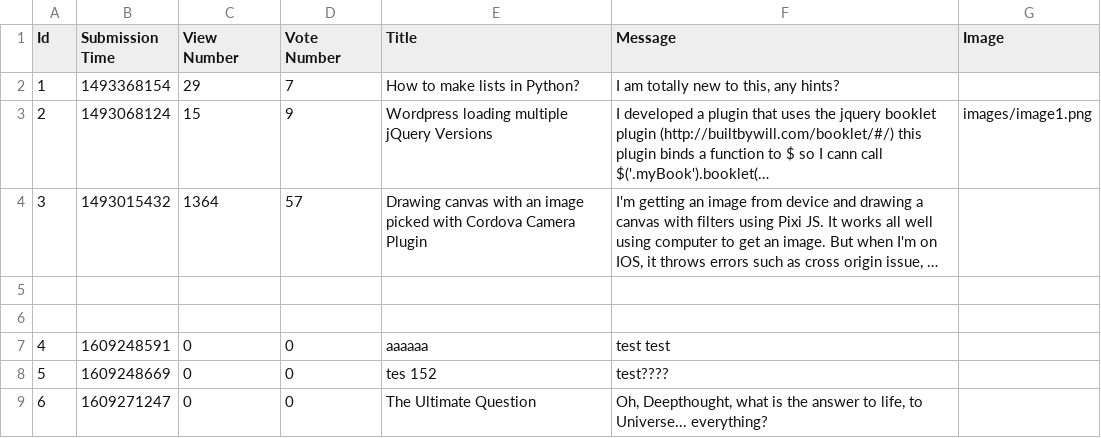
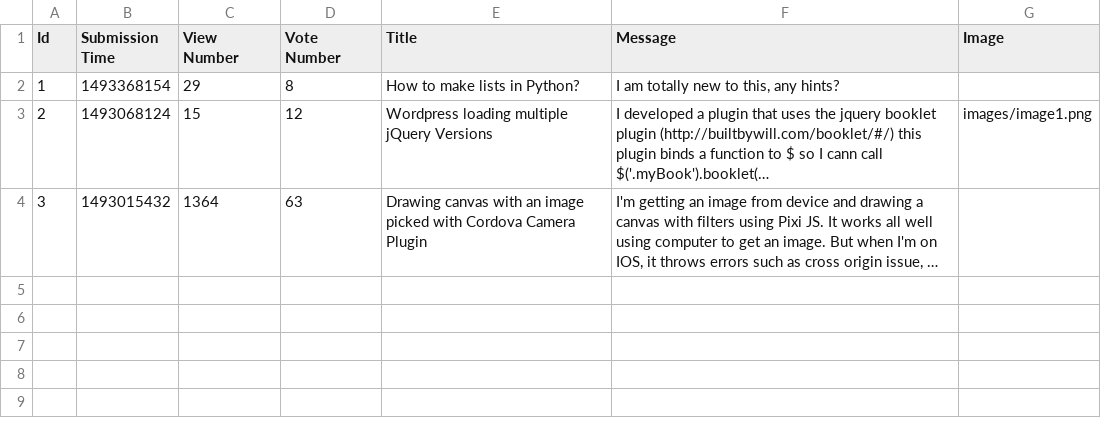
Before and after one commit to prooffek/ask-mate, a CSV file: sample_data/question.csv, drawn as a sheet; long unchanged cells end in …; the diff names each change by its address in the sheet, - before the commit and + after, or states it on an @@ line.

Commit message:
fix some bugs with write_to_file while voting

```diff
--- a/sample_data/question.csv
+++ b/sample_data/question.csv
-D2 (Vote Number): 7
+D2 (Vote Number): 8
-D3 (Vote Number): 9
+D3 (Vote Number): 12
-D4 (Vote Number): 57
+D4 (Vote Number): 63
-row 5: (empty)
-row 6: (empty)
-row 7: 4 | 1609248591 | 0 | 0 | aaaaaa | test test
-row 8: 5 | 1609248669 | 0 | 0 | tes 152 | test????
-row 9: 6 | 1609271247 | 0 | 0 | The Ultimate Question | Oh, Deepthought, what is the answer to life, to Universe... everything?
```
